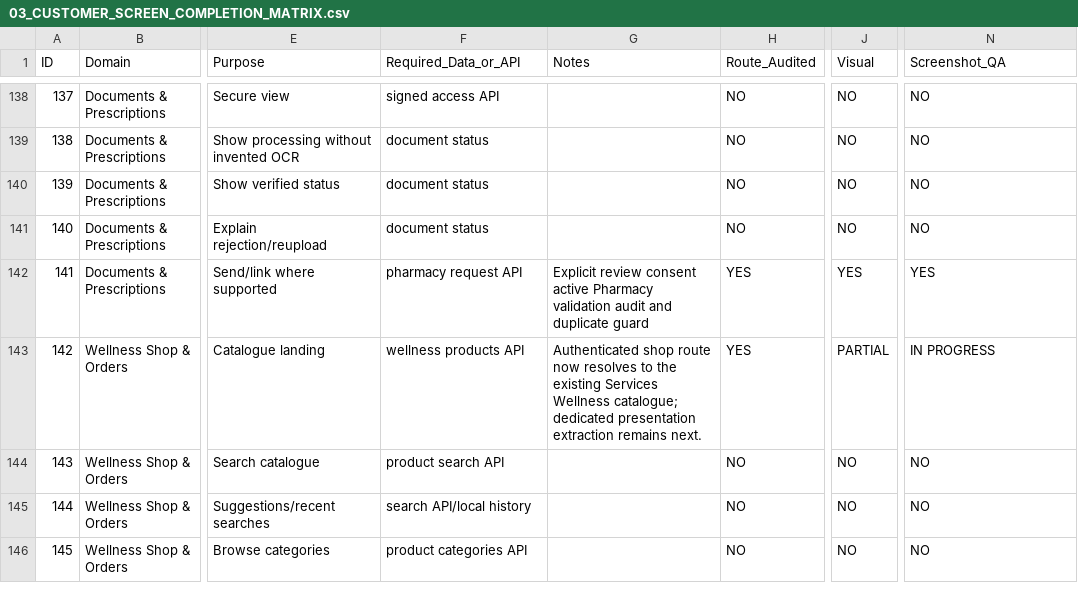
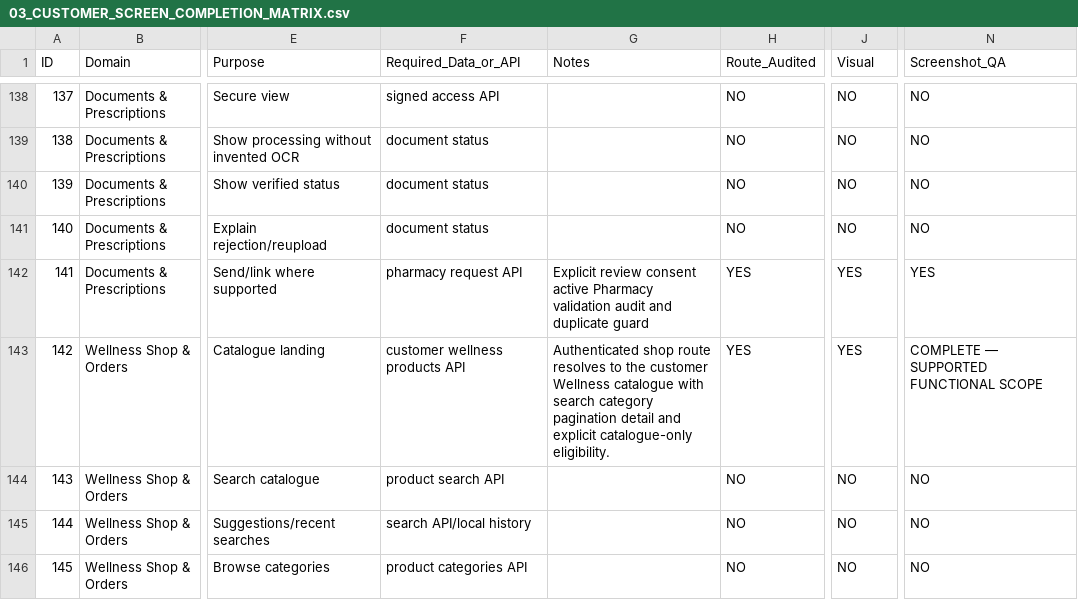
Before and after one commit to Zabnix-Private-Limited/shield, a CSV file: docs/customer-ui/agent-goal/03_CUSTOMER_SCREEN_COMPLETION_MATRIX.csv, drawn as a sheet; only a part is shown, gaps mark what is left out; the diff covers the shown part only; the diff names each change by its address in the sheet, - before the commit and + after, or states it on an @@ line.

Commit message:
docs: complete commerce scope matrix

```diff
--- a/docs/customer-ui/agent-goal/03_CUSTOMER_SCREEN_COMPLETION_MATRIX.csv
+++ b/docs/customer-ui/agent-goal/03_CUSTOMER_SCREEN_COMPLETION_MATRIX.csv
-F143 (Required_Data_or_API): wellness products API
+F143 (Required_Data_or_API): customer wellness products API
-G143 (Notes): …shop route now resolves to the existing Services Wellness catalogue; dedicated presentation extraction remains next.
+G143 (Notes): …shop route resolves to the customer Wellness catalogue with search category pagination detail and explicit catalogue-only eligibility.
-J143 (Visual): PARTIAL
+J143 (Visual): YES
-N143 (Screenshot_QA): IN PROGRESS
+N143 (Screenshot_QA): COMPLETE — SUPPORTED FUNCTIONAL SCOPE
```
Also changed, not shown: 21 edited cells elsewhere in this file, 1 other file.
